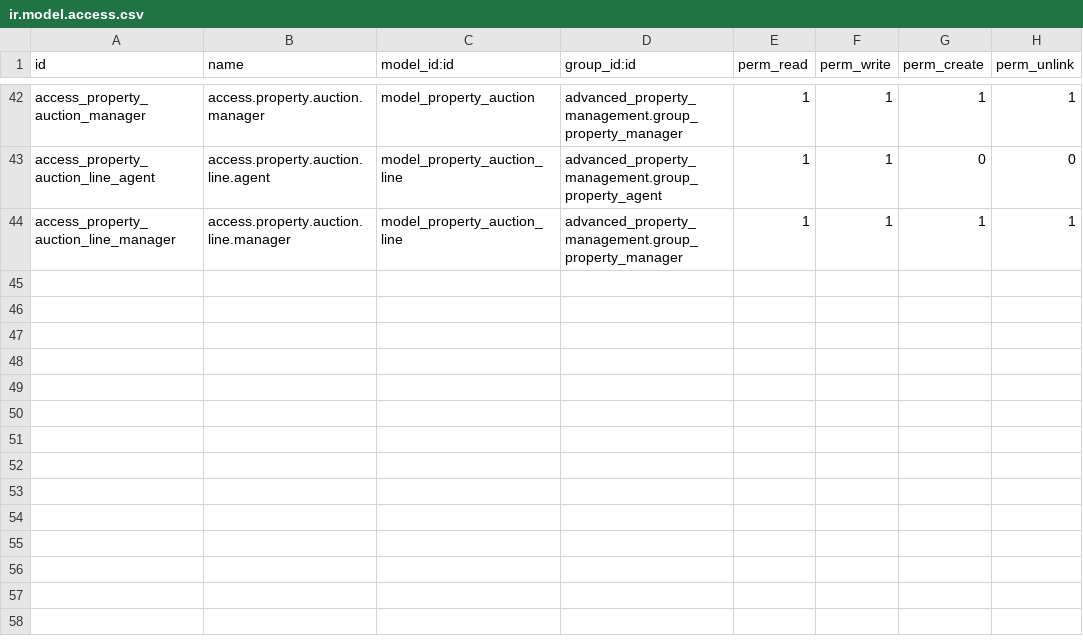
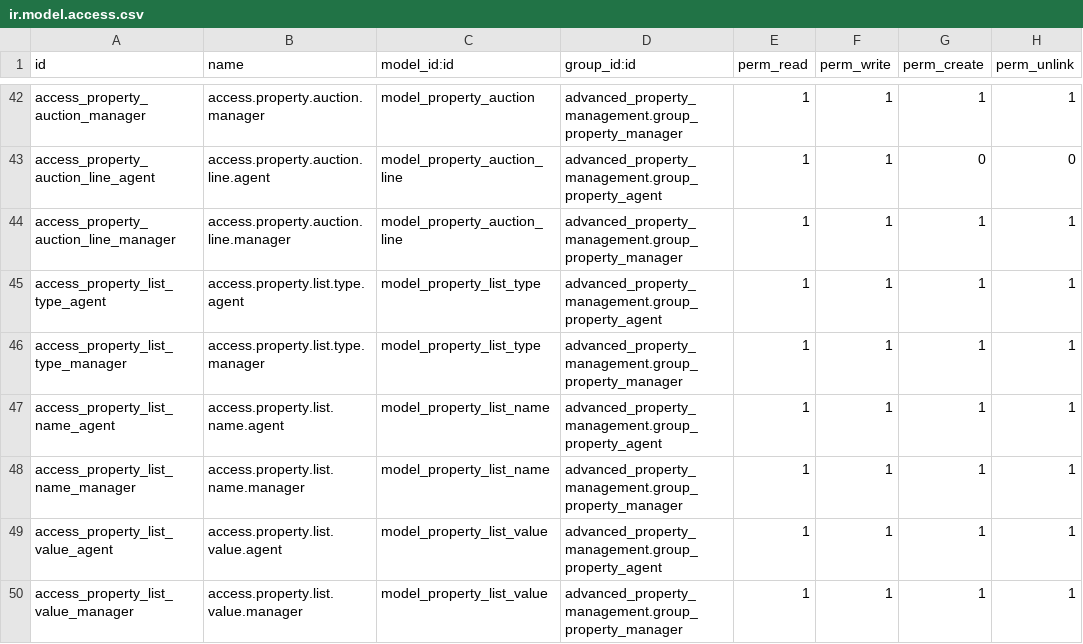
Before and after one commit to gideonkosgei/odoo-property-rentals, a CSV file: security/ir.model.access.csv, drawn as a sheet; only a part is shown, gaps mark what is left out.

Commit message:
list definitions

```diff
--- a/security/ir.model.access.csv
+++ b/security/ir.model.access.csv
@@ -44 +44,7 @@ access_property_auction_line_agent,access.property.auction.line.agent,model_prop
 access_property_auction_line_manager,access.property.auction.line.manager,model_property_auction_line,advanced_property_management.group_property_manager,1,1,1,1
+access_property_list_type_agent,access.property.list.type.agent,model_property_list_type,advanced_property_management.group_property_agent,1,1,1,1
+access_property_list_type_manager,access.property.list.type.manager,model_property_list_type,advanced_property_management.group_property_manager,1,1,1,1
+access_property_list_name_agent,access.property.list.name.agent,model_property_list_name,advanced_property_management.group_property_agent,1,1,1,1
+access_property_list_name_manager,access.property.list.name.manager,model_property_list_name,advanced_property_management.group_property_manager,1,1,1,1
+access_property_list_value_agent,access.property.list.value.agent,model_property_list_value,advanced_property_management.group_property_agent,1,1,1,1
+access_property_list_value_manager,access.property.list.value.manager,model_property_list_value,advanced_property_management.group_property_manager,1,1,1,1
```
Also changed, not shown: 8 other files.
